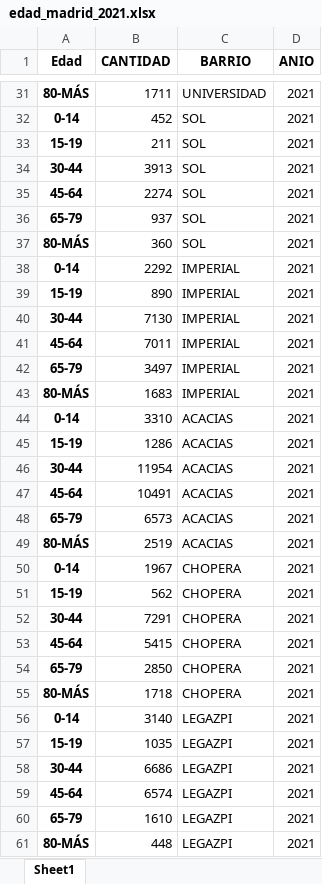
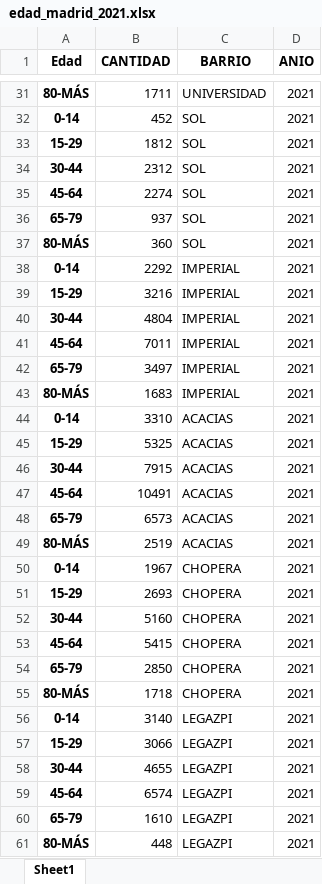
Before and after one commit to rfreirez/rfz-tfm-gentrificacion-, an Excel workbook: data_preprocesada_N1/edad_madrid_2021.xlsx, sheet Sheet1, drawn as a sheet; only a part is shown, gaps mark what is left out; values as stored, in another font and other column widths than the file's, no borders; the diff covers the shown part only; the diff names each change by its address in the sheet, - before the commit and + after, or states it on an @@ line.

Commit message:
Se corrige rango de edad

```diff
--- a/data_preprocesada_N1/edad_madrid_2021.xlsx (sheet Sheet1)
+++ b/data_preprocesada_N1/edad_madrid_2021.xlsx (sheet Sheet1)
-A33 (Edad): 15-19
+A33 (Edad): 15-29
-B33 (CANTIDAD): 211
+B33 (CANTIDAD): 1812
-B34 (CANTIDAD): 3913
+B34 (CANTIDAD): 2312
-A39 (Edad): 15-19
+A39 (Edad): 15-29
-B39 (CANTIDAD): 890
+B39 (CANTIDAD): 3216
-B40 (CANTIDAD): 7130
+B40 (CANTIDAD): 4804
-A45 (Edad): 15-19
+A45 (Edad): 15-29
-B45 (CANTIDAD): 1286
+B45 (CANTIDAD): 5325
-B46 (CANTIDAD): 11954
+B46 (CANTIDAD): 7915
-A51 (Edad): 15-19
+A51 (Edad): 15-29
-B51 (CANTIDAD): 562
+B51 (CANTIDAD): 2693
-B52 (CANTIDAD): 7291
+B52 (CANTIDAD): 5160
-A57 (Edad): 15-19
+A57 (Edad): 15-29
-B57 (CANTIDAD): 1035
+B57 (CANTIDAD): 3066
-B58 (CANTIDAD): 6686
+B58 (CANTIDAD): 4655
```
Also changed, not shown: 378 edited cells elsewhere in this sheet, 1 other file.
